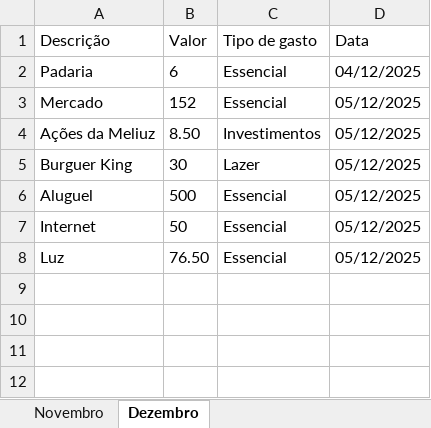
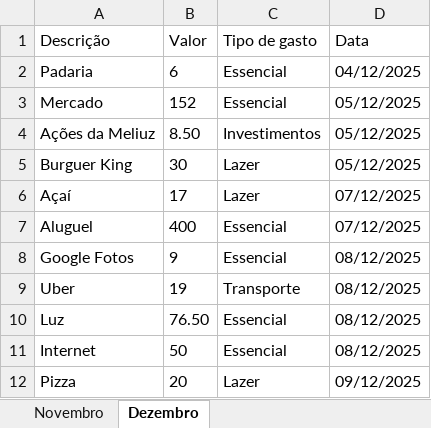
Before and after one commit to Ginhoh/EgidePlan, an Excel workbook: total_de_gastos.xlsx, sheet Dezembro, drawn as a sheet; values as stored, in another font and other column widths than the file's, no borders; removed rows and columns are numbered as before the commit, all else as after; the diff names each change by its address in the sheet, - before the commit and + after, or states it on an @@ line.

```diff
--- a/total_de_gastos.xlsx (sheet Dezembro)
+++ b/total_de_gastos.xlsx (sheet Dezembro)
+row 6: Açaí | 17 | Lazer | 07/12/2025
-B7 (Valor): 500
+B7 (Valor): 400
-D7 (Data): 05/12/2025
+D7 (Data): 07/12/2025
-row 7: Internet | 50 | Essencial | 05/12/2025
+row 8: Google Fotos | 9 | Essencial | 08/12/2025
+row 9: Uber | 19 | Transporte | 08/12/2025
-D10 (Data): 05/12/2025
+D10 (Data): 08/12/2025
+row 11: Internet | 50 | Essencial | 08/12/2025
+row 12: Pizza | 20 | Lazer | 09/12/2025
```
Also changed, not shown: 7 other files.
